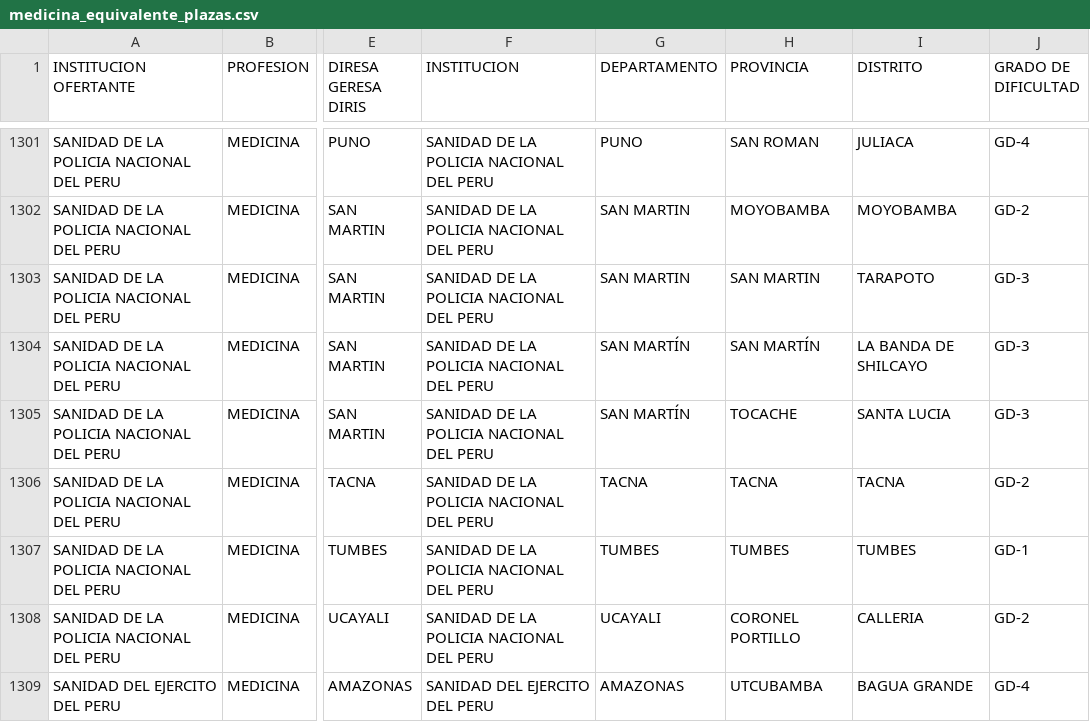
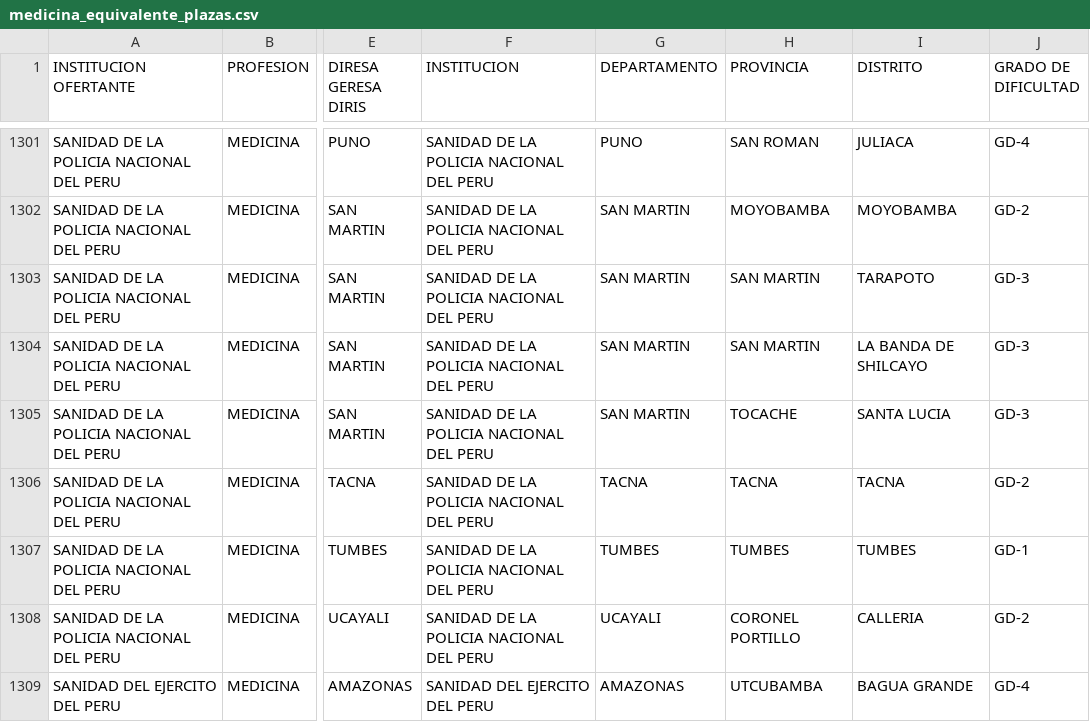
Before and after one commit to neyra77/serums2026_1, a CSV file: medicina_equivalente_plazas.csv, drawn as a sheet; only a part is shown, gaps mark what is left out; the diff names each change by its address in the sheet, - before the commit and + after, or states it on an @@ line.

Commit message:
Fix spelling of 'SAN MARTÍN' in CSV file

```diff
--- a/medicina_equivalente_plazas.csv
+++ b/medicina_equivalente_plazas.csv
-G1304:G1305 (DEPARTAMENTO): SAN MARTÍN
+G1304:G1305 (DEPARTAMENTO): SAN MARTIN
-H1304 (PROVINCIA): SAN MARTÍN
+H1304 (PROVINCIA): SAN MARTIN
```
